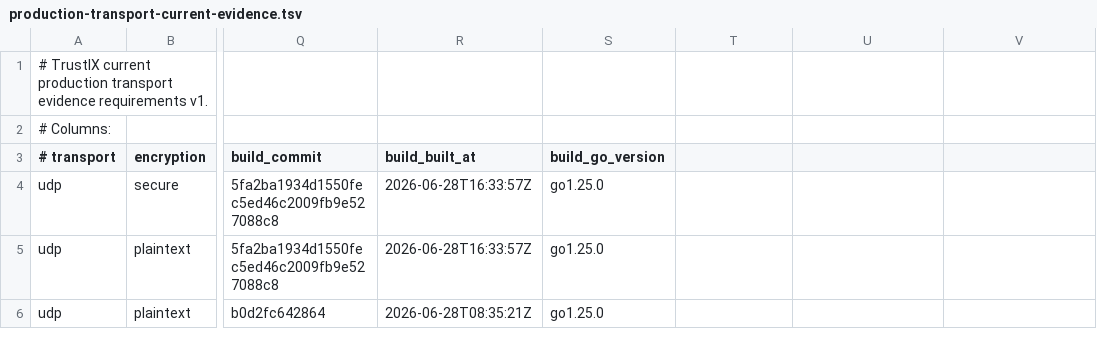
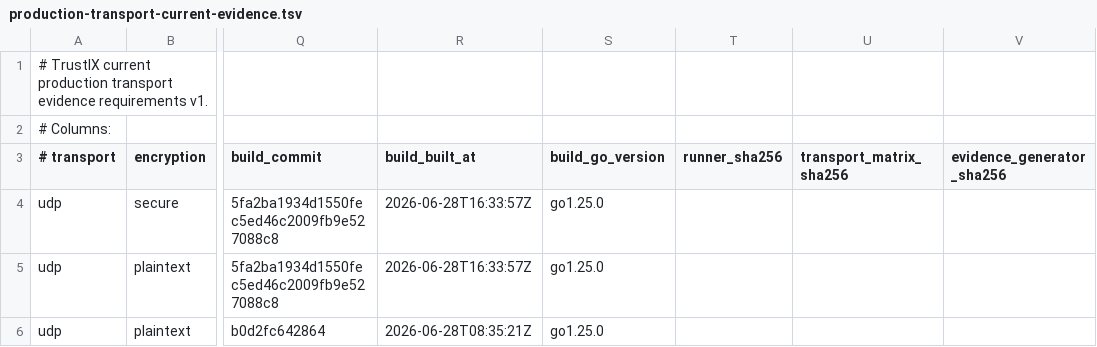
Before and after one commit to Unicode01/TrustIX, a TSV file: scripts/production-transport-current-evidence.tsv, drawn as a sheet; only a part is shown, gaps mark what is left out; the diff names each change by its address in the sheet, - before the commit and + after, or states it on an @@ line.

```diff
--- a/scripts/production-transport-current-evidence.tsv
+++ b/scripts/production-transport-current-evidence.tsv
-T3: (empty)
+T3: runner_sha256
-U3: (empty)
+U3: transport_matrix_sha256
-V3: (empty)
+V3: evidence_generator_sha256
```
Also changed, not shown: scripts/production-transport-evidence.tsv, 5 other files.
